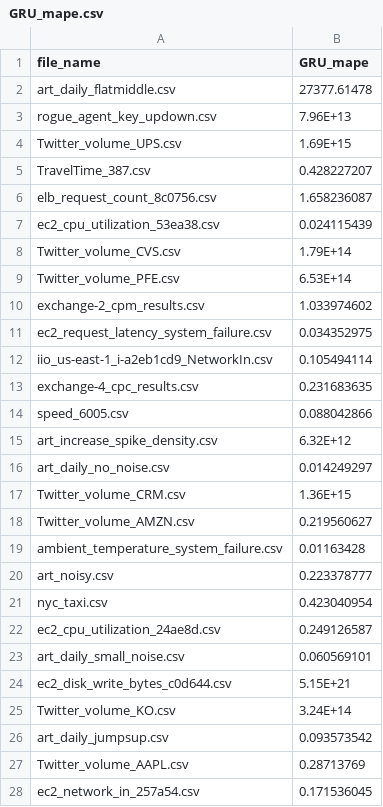
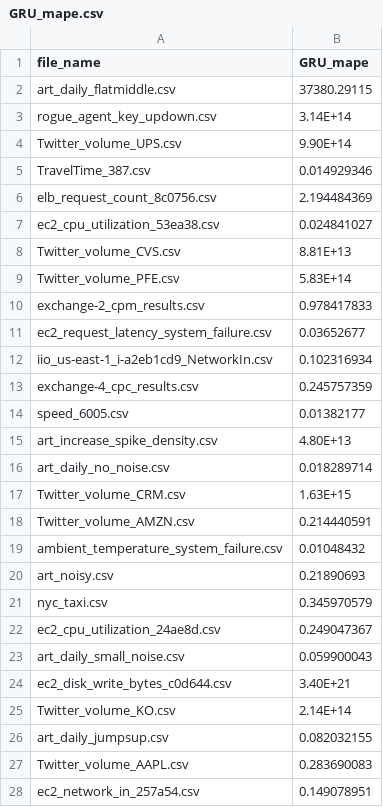
Before and after one commit to GPT-4-UOM/MetaFramework, a CSV file: notebook/dataset_preparation/GRU_mape.csv, drawn as a sheet; only a part is shown; the diff covers the shown part only.

```diff
--- a/notebook/dataset_preparation/GRU_mape.csv
+++ b/notebook/dataset_preparation/GRU_mape.csv
@@ -1,28 +1,28 @@
 file_name,GRU_mape
-art_daily_flatmiddle.csv,27377.61478
-rogue_agent_key_updown.csv,7.96E+13
-Twitter_volume_UPS.csv,1.69E+15
-TravelTime_387.csv,0.428227207
-elb_request_count_8c0756.csv,1.658236087
-ec2_cpu_utilization_53ea38.csv,0.024115439
-Twitter_volume_CVS.csv,1.79E+14
-Twitter_volume_PFE.csv,6.53E+14
-exchange-2_cpm_results.csv,1.033974602
-ec2_request_latency_system_failure.csv,0.034352975
-iio_us-east-1_i-a2eb1cd9_NetworkIn.csv,0.105494114
-exchange-4_cpc_results.csv,0.231683635
-speed_6005.csv,0.088042866
-art_increase_spike_density.csv,6.32E+12
-art_daily_no_noise.csv,0.014249297
-Twitter_volume_CRM.csv,1.36E+15
-Twitter_volume_AMZN.csv,0.219560627
-ambient_temperature_system_failure.csv,0.01163428
-art_noisy.csv,0.223378777
-nyc_taxi.csv,0.423040954
-ec2_cpu_utilization_24ae8d.csv,0.249126587
-art_daily_small_noise.csv,0.060569101
-ec2_disk_write_bytes_c0d644.csv,5.15E+21
-Twitter_volume_KO.csv,3.24E+14
-art_daily_jumpsup.csv,0.093573542
-Twitter_volume_AAPL.csv,0.28713769
-ec2_network_in_257a54.csv,0.171536045
+art_daily_flatmiddle.csv,37380.29115
+rogue_agent_key_updown.csv,3.14E+14
+Twitter_volume_UPS.csv,9.90E+14
+TravelTime_387.csv,0.014929346
+elb_request_count_8c0756.csv,2.194484369
+ec2_cpu_utilization_53ea38.csv,0.024841027
+Twitter_volume_CVS.csv,8.81E+13
+Twitter_volume_PFE.csv,5.83E+14
+exchange-2_cpm_results.csv,0.978417833
+ec2_request_latency_system_failure.csv,0.03652677
+iio_us-east-1_i-a2eb1cd9_NetworkIn.csv,0.102316934
+exchange-4_cpc_results.csv,0.245757359
+speed_6005.csv,0.01382177
+art_increase_spike_density.csv,4.80E+13
+art_daily_no_noise.csv,0.018289714
+Twitter_volume_CRM.csv,1.63E+15
+Twitter_volume_AMZN.csv,0.214440591
+ambient_temperature_system_failure.csv,0.01048432
+art_noisy.csv,0.21890693
+nyc_taxi.csv,0.345970579
+ec2_cpu_utilization_24ae8d.csv,0.249047367
+art_daily_small_noise.csv,0.059900043
+ec2_disk_write_bytes_c0d644.csv,3.40E+21
+Twitter_volume_KO.csv,2.14E+14
+art_daily_jumpsup.csv,0.082032155
+Twitter_volume_AAPL.csv,0.283690083
+ec2_network_in_257a54.csv,0.149078951
```
Also changed, not shown: 30 edited cells elsewhere in this file, notebook/dataset_preparation/GRU_mae.csv, 1 other file.
